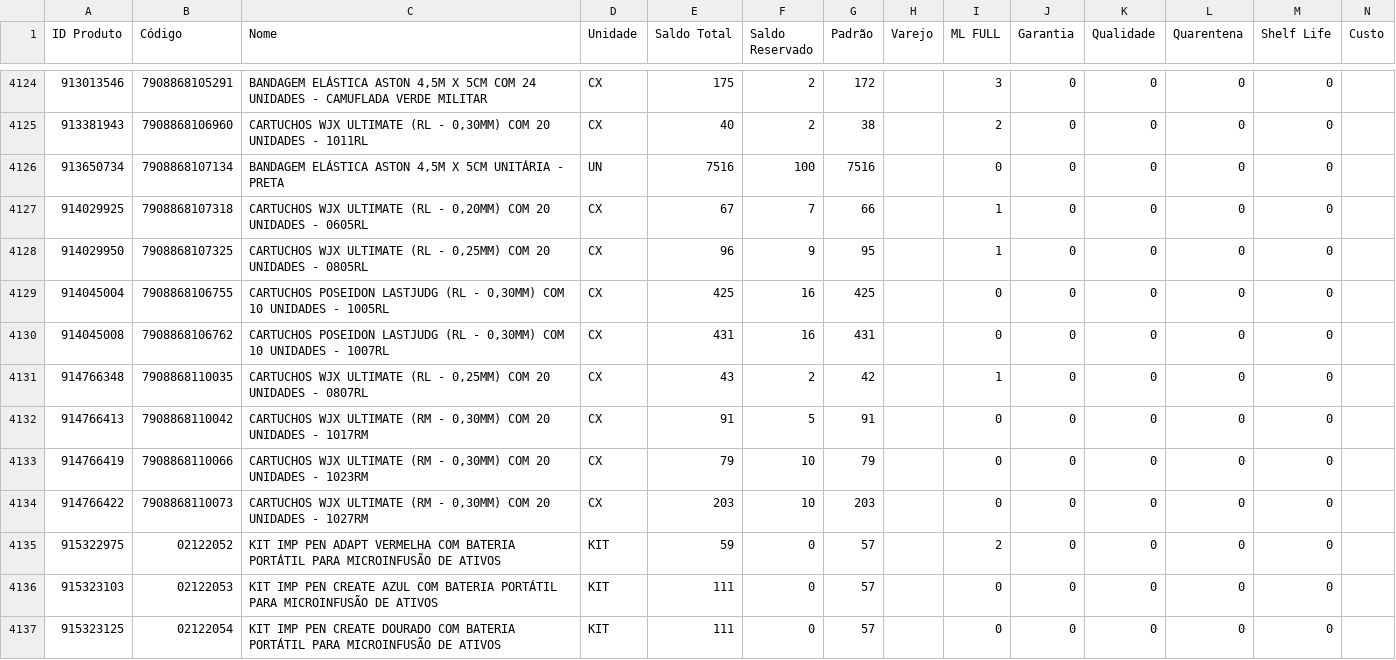
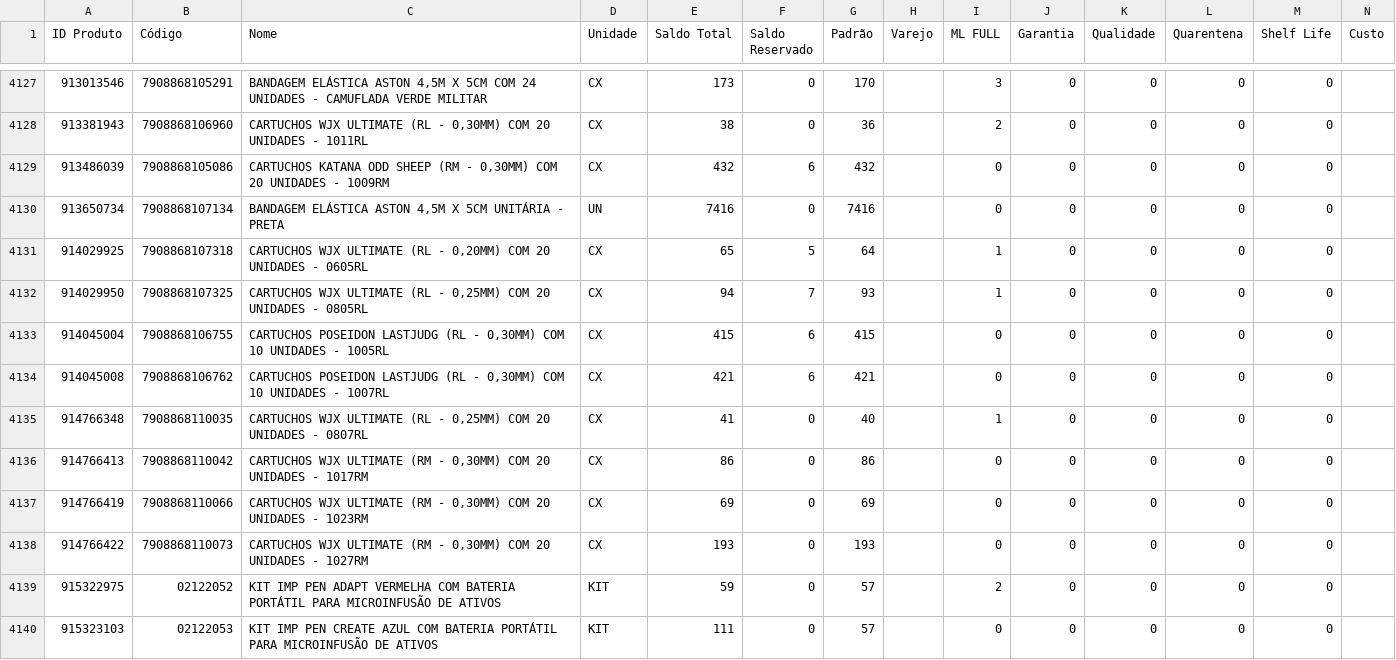
Before and after one commit to JhonatanAlmeida02/Pdg-Tiny-Importacoes, a CSV file: TB_bases/Tb_BaseEstoque_Tiny.csv, drawn as a sheet; only a part is shown, gaps mark what is left out; the shorter side is filled out with more unchanged rows; the diff covers the shown part only.

```diff
--- a/TB_bases/Tb_BaseEstoque_Tiny.csv
+++ b/TB_bases/Tb_BaseEstoque_Tiny.csv
@@ -4124,12 +4127,13 @@
-913013546;7908868105291;BANDAGEM ELÁSTICA ASTON 4,5M X 5CM COM 24 UNIDADES - CAMUFLADA VERDE MILITAR;CX;175;2;172;;3;0;0;0;0;
-913381943;7908868106960;CARTUCHOS WJX ULTIMATE (RL - 0,30MM) COM 20 UNIDADES - 1011RL;CX;40;2;38;;2;0;0;0;0;
-913650734;7908868107134;BANDAGEM ELÁSTICA ASTON 4,5M X 5CM UNITÁRIA - PRETA;UN;7516;100;7516;;0;0;0;0;0;
-914029925;7908868107318;CARTUCHOS WJX ULTIMATE (RL - 0,20MM) COM 20 UNIDADES - 0605RL;CX;67;7;66;;1;0;0;0;0;
-914029950;7908868107325;CARTUCHOS WJX ULTIMATE (RL - 0,25MM) COM 20 UNIDADES - 0805RL;CX;96;9;95;;1;0;0;0;0;
-914045004;7908868106755;CARTUCHOS POSEIDON LASTJUDG (RL - 0,30MM) COM 10 UNIDADES - 1005RL;CX;425;16;425;;0;0;0;0;0;
-914045008;7908868106762;CARTUCHOS POSEIDON LASTJUDG (RL - 0,30MM) COM 10 UNIDADES - 1007RL;CX;431;16;431;;0;0;0;0;0;
-914766348;7908868110035;CARTUCHOS WJX ULTIMATE (RL - 0,25MM) COM 20 UNIDADES - 0807RL;CX;43;2;42;;1;0;0;0;0;
-914766413;7908868110042;CARTUCHOS WJX ULTIMATE (RM - 0,30MM) COM 20 UNIDADES - 1017RM;CX;91;5;91;;0;0;0;0;0;
-914766419;7908868110066;CARTUCHOS WJX ULTIMATE (RM - 0,30MM) COM 20 UNIDADES - 1023RM;CX;79;10;79;;0;0;0;0;0;
-914766422;7908868110073;CARTUCHOS WJX ULTIMATE (RM - 0,30MM) COM 20 UNIDADES - 1027RM;CX;203;10;203;;0;0;0;0;0;
+913013546;7908868105291;BANDAGEM ELÁSTICA ASTON 4,5M X 5CM COM 24 UNIDADES - CAMUFLADA VERDE MILITAR;CX;173;0;170;;3;0;0;0;0;
+913381943;7908868106960;CARTUCHOS WJX ULTIMATE (RL - 0,30MM) COM 20 UNIDADES - 1011RL;CX;38;0;36;;2;0;0;0;0;
+913486039;7908868105086;CARTUCHOS KATANA ODD SHEEP (RM - 0,30MM) COM 20 UNIDADES - 1009RM;CX;432;6;432;;0;0;0;0;0;
+913650734;7908868107134;BANDAGEM ELÁSTICA ASTON 4,5M X 5CM UNITÁRIA - PRETA;UN;7416;0;7416;;0;0;0;0;0;
+914029925;7908868107318;CARTUCHOS WJX ULTIMATE (RL - 0,20MM) COM 20 UNIDADES - 0605RL;CX;65;5;64;;1;0;0;0;0;
+914029950;7908868107325;CARTUCHOS WJX ULTIMATE (RL - 0,25MM) COM 20 UNIDADES - 0805RL;CX;94;7;93;;1;0;0;0;0;
+914045004;7908868106755;CARTUCHOS POSEIDON LASTJUDG (RL - 0,30MM) COM 10 UNIDADES - 1005RL;CX;415;6;415;;0;0;0;0;0;
+914045008;7908868106762;CARTUCHOS POSEIDON LASTJUDG (RL - 0,30MM) COM 10 UNIDADES - 1007RL;CX;421;6;421;;0;0;0;0;0;
+914766348;7908868110035;CARTUCHOS WJX ULTIMATE (RL - 0,25MM) COM 20 UNIDADES - 0807RL;CX;41;0;40;;1;0;0;0;0;
+914766413;7908868110042;CARTUCHOS WJX ULTIMATE (RM - 0,30MM) COM 20 UNIDADES - 1017RM;CX;86;0;86;;0;0;0;0;0;
+914766419;7908868110066;CARTUCHOS WJX ULTIMATE (RM - 0,30MM) COM 20 UNIDADES - 1023RM;CX;69;0;69;;0;0;0;0;0;
+914766422;7908868110073;CARTUCHOS WJX ULTIMATE (RM - 0,30MM) COM 20 UNIDADES - 1027RM;CX;193;0;193;;0;0;0;0;0;
 915322975;02122052;KIT IMP PEN ADAPT  VERMELHA COM BATERIA PORTÁTIL PARA MICROINFUSÃO DE ATIVOS;KIT;59;0;57;;2;0;0;0;0;
```
Also changed, not shown: 2 added rows, 3 removed rows, 6 moved rows and 66 edited cells elsewhere in this file, 1 other file.
